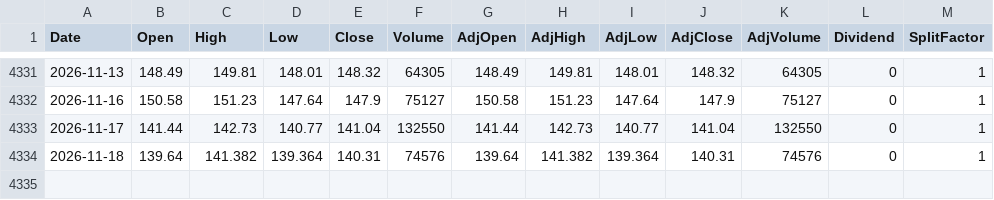
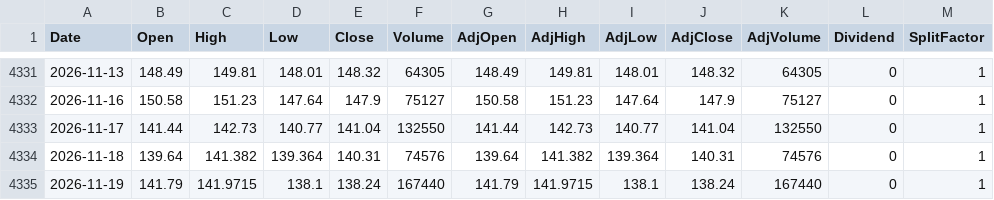
Before and after one commit to fmorae30/base-datos-acciones, a CSV file: data/HESAY.csv, drawn as a sheet; only a part is shown, gaps mark what is left out; the diff names each change by its address in the sheet, - before the commit and + after, or states it on an @@ line.

```diff
--- a/data/HESAY.csv
+++ b/data/HESAY.csv
+row 4335: 2026-11-19 | 141.79 | 141.9715 | 138.1 | 138.24 | 167440 | 141.79 | 141.9715 | 138.1 | 138.24 | 167440 | 0 | 1
```
Also changed, not shown: data/KOID.csv, data/MCHI.csv, 7 other files.
